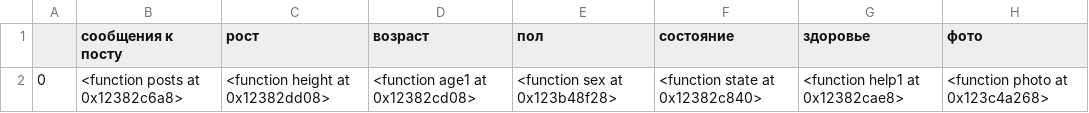
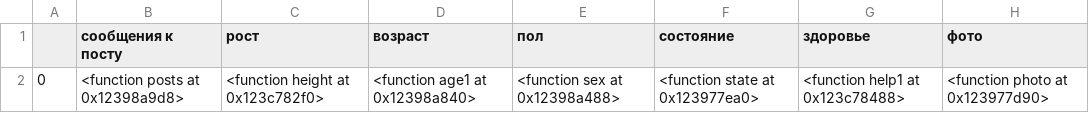
Before and after one commit to babkengithub/Liza-Alert, a CSV file: pondaass.csv, drawn as a sheet.

```diff
--- a/pondaass.csv
+++ b/pondaass.csv
@@ -1,2 +1,2 @@
 ,сообщения к посту,рост,возраст,пол,состояние,здоровье,фото
-0,<function posts at 0x12382c6a8>,<function height at 0x12382dd08>,<function age1 at 0x12382cd08>,<function sex at 0x123b48f28>,<function state at 0x12382c840>,<function help1 at 0x12382cae8>,<function photo at 0x123c4a268>
+0,<function posts at 0x12398a9d8>,<function height at 0x123c782f0>,<function age1 at 0x12398a840>,<function sex at 0x12398a488>,<function state at 0x123977ea0>,<function help1 at 0x123c78488>,<function photo at 0x123977d90>
```
Also changed, not shown: 2 other files.
